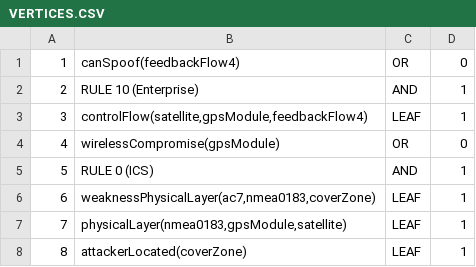
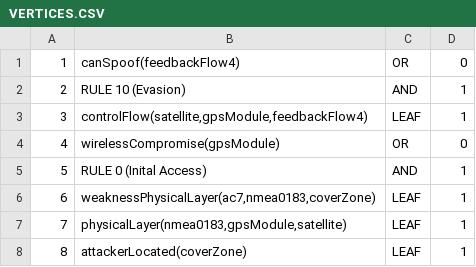
Before and after one commit to NS-unina/GCAP_Mod, a CSV file: INAV_Flight_controller/AttackGraph/outputHackref/VERTICES.CSV, drawn as a sheet.

```diff
--- a/INAV_Flight_controller/AttackGraph/outputHackref/VERTICES.CSV
+++ b/INAV_Flight_controller/AttackGraph/outputHackref/VERTICES.CSV
@@ -1,6 +1,6 @@
 1,"canSpoof(feedbackFlow4)","OR",0
-2,"RULE 10 (Enterprise)","AND",1
+2,"RULE 10 (Evasion)","AND",1
 3,"controlFlow(satellite,gpsModule,feedbackFlow4)","LEAF",1
 4,"wirelessCompromise(gpsModule)","OR",0
-5,"RULE 0 (ICS)","AND",1
+5,"RULE 0 (Inital Access)","AND",1
 6,"weaknessPhysicalLayer(ac7,nmea0183,coverZone)","LEAF",1
```
Also changed, not shown: INAV_Flight_controller/AttackGraph/outputFCI/VERTICES.CSV, INAV_Flight_controller/AttackGraph/outputFDI/VERTICES.CSV, 31 other files.
